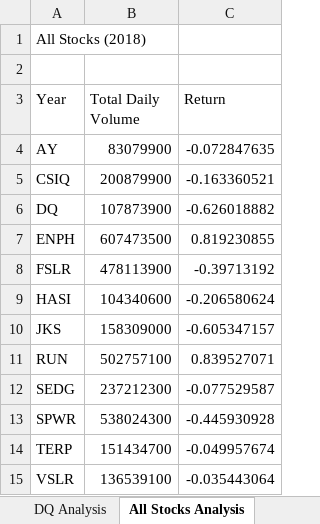
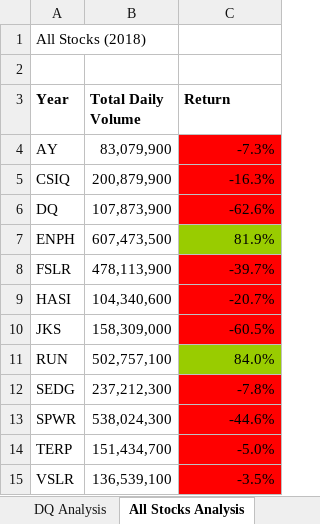
Before and after one commit to teadodger/stock-analysis, an Excel workbook: green_stocks.xlsm, sheet All Stocks Analysis, drawn as a sheet; values as stored, in another font and other column widths than the file's, no borders; charts and pictures not drawn; the diff names each change by its address in the sheet, - before the commit and + after, or states it on an @@ line.

Commit message:
added year to spreadsheet

```diff
--- a/green_stocks.xlsm (sheet All Stocks Analysis)
+++ b/green_stocks.xlsm (sheet All Stocks Analysis)
-A3:C3 bold: off
+A3:C3 bold: on
-B4 (Total Daily Volume): 83079900
+B4 (Total Daily Volume): 83,079,900
-C4 (Return): -0.072847635
+C4 (Return): -7.3%
-C4:C6 fill: none
+C4:C6 fill: #FF0000
-B5 (Total Daily Volume): 200879900
+B5 (Total Daily Volume): 200,879,900
-C5 (Return): -0.163360521
+C5 (Return): -16.3%
-B6 (Total Daily Volume): 107873900
+B6 (Total Daily Volume): 107,873,900
-C6 (Return): -0.626018882
+C6 (Return): -62.6%
-B7 (Total Daily Volume): 607473500
+B7 (Total Daily Volume): 607,473,500
-C7 (Return): 0.819230855
+C7 (Return): 81.9%
-C7 fill: none
+C7 fill: #99CC00
-B8 (Total Daily Volume): 478113900
+B8 (Total Daily Volume): 478,113,900
-C8 (Return): -0.39713192
+C8 (Return): -39.7%
-C8:C10 fill: none
+C8:C10 fill: #FF0000
-B9 (Total Daily Volume): 104340600
+B9 (Total Daily Volume): 104,340,600
-C9 (Return): -0.206580624
+C9 (Return): -20.7%
-B10 (Total Daily Volume): 158309000
+B10 (Total Daily Volume): 158,309,000
-C10 (Return): -0.605347157
+C10 (Return): -60.5%
-B11 (Total Daily Volume): 502757100
+B11 (Total Daily Volume): 502,757,100
-C11 (Return): 0.839527071
+C11 (Return): 84.0%
-C11 fill: none
+C11 fill: #99CC00
-B12 (Total Daily Volume): 237212300
+B12 (Total Daily Volume): 237,212,300
-C12 (Return): -0.077529587
+C12 (Return): -7.8%
-C12:C15 fill: none
+C12:C15 fill: #FF0000
-B13 (Total Daily Volume): 538024300
+B13 (Total Daily Volume): 538,024,300
-C13 (Return): -0.445930928
+C13 (Return): -44.6%
-B14 (Total Daily Volume): 151434700
+B14 (Total Daily Volume): 151,434,700
-C14 (Return): -0.049957674
+C14 (Return): -5.0%
-B15 (Total Daily Volume): 136539100
+B15 (Total Daily Volume): 136,539,100
-C15 (Return): -0.035443064
+C15 (Return): -3.5%
```
Also changed, not shown: sheet DQ Analysis, charts or pictures.
